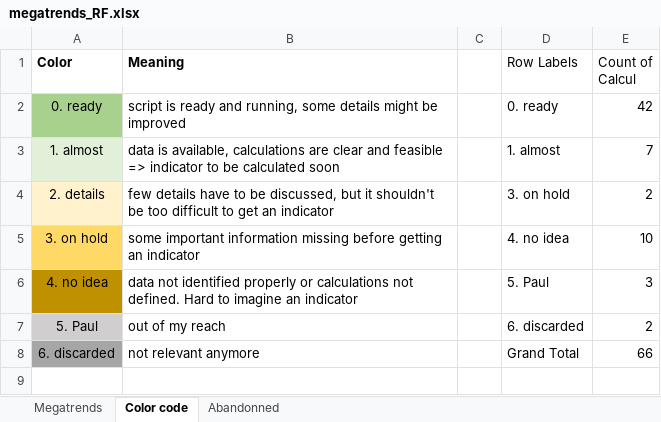
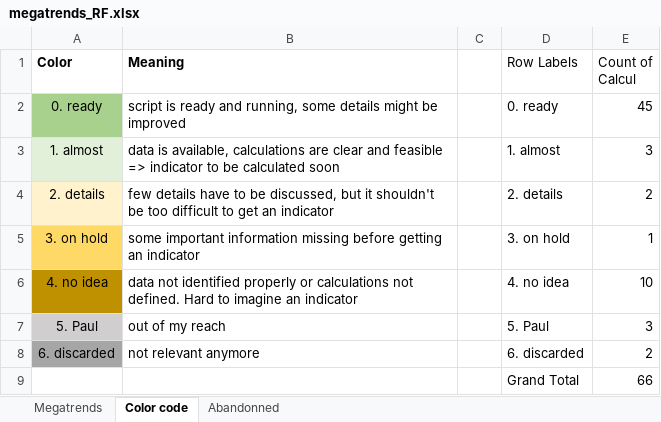
Before and after one commit to rfrelat/megatrends, an Excel workbook: progress/megatrends_RF.xlsx, sheet Color code, drawn as a sheet; values as stored, in another font and other column widths than the file's, no borders; the diff names each change by its address in the sheet, - before the commit and + after, or states it on an @@ line.

```diff
--- a/progress/megatrends_RF.xlsx (sheet Color code)
+++ b/progress/megatrends_RF.xlsx (sheet Color code)
-E2 (Count of Calcul): 42
+E2 (Count of Calcul): 45
-E3 (Count of Calcul): 7
+E3 (Count of Calcul): 3
-D4 (Row Labels): 3. on hold
+D4 (Row Labels): 2. details
-D5 (Row Labels): 4. no idea
+D5 (Row Labels): 3. on hold
-E5 (Count of Calcul): 10
+E5 (Count of Calcul): 1
-D6 (Row Labels): 5. Paul
+D6 (Row Labels): 4. no idea
-E6 (Count of Calcul): 3
+E6 (Count of Calcul): 10
-D7 (Row Labels): 6. discarded
+D7 (Row Labels): 5. Paul
-E7 (Count of Calcul): 2
+E7 (Count of Calcul): 3
-D8 (Row Labels): Grand Total
+D8 (Row Labels): 6. discarded
-E8 (Count of Calcul): 66
+E8 (Count of Calcul): 2
+row 9:  |  |  | Grand Total | 66
```
Also changed, not shown: sheet Megatrends, sheet Abandonned, data/derived-data/megatrends_metadata.xlsx, 53 other files.
